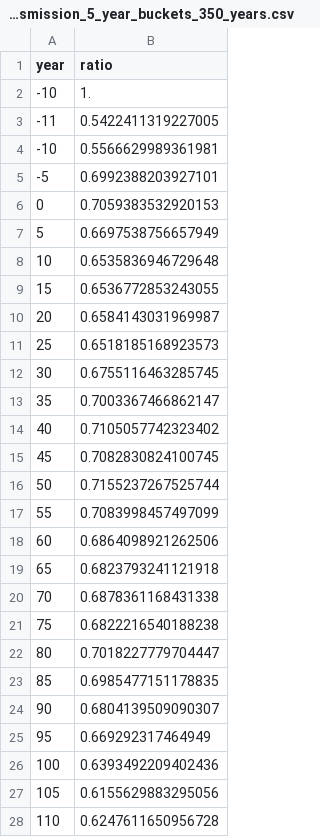
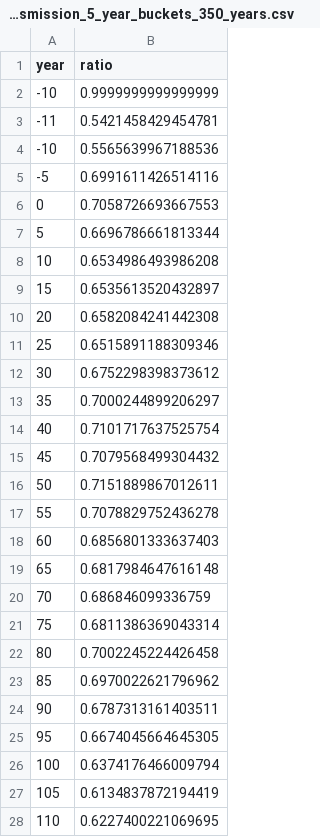
Before and after one commit to dannyallover/DS-H-Inner-vs-Inter-Transmission, a CSV file: data/analysis/a1_inner_transmission_over_total_transmission_5_year_buckets_350_years.csv, drawn as a sheet; only a part is shown; the diff covers the shown part only.

```diff
--- a/data/analysis/a1_inner_transmission_over_total_transmission_5_year_buckets_350_years.csv
+++ b/data/analysis/a1_inner_transmission_over_total_transmission_5_year_buckets_350_years.csv
@@ -1,28 +1,28 @@
 year,ratio
--10,1.
--11,0.5422411319227005
--10,0.5566629989361981
--5,0.6992388203927101
-0,0.7059383532920153
-5,0.6697538756657949
-10,0.6535836946729648
-15,0.6536772853243055
-20,0.6584143031969987
-25,0.6518185168923573
-30,0.6755116463285745
-35,0.7003367466862147
-40,0.7105057742323402
-45,0.7082830824100745
-50,0.7155237267525744
-55,0.7083998457497099
-60,0.6864098921262506
-65,0.6823793241121918
-70,0.6878361168431338
-75,0.6822216540188238
-80,0.7018227779704447
-85,0.6985477151178835
-90,0.6804139509090307
-95,0.669292317464949
-100,0.6393492209402436
-105,0.6155629883295056
-110,0.6247611650956728
+-10,0.9999999999999999
+-11,0.5421458429454781
+-10,0.5565639967188536
+-5,0.6991611426514116
+0,0.7058726693667553
+5,0.6696786661813344
+10,0.6534986493986208
+15,0.6535613520432897
+20,0.6582084241442308
+25,0.6515891188309346
+30,0.6752298398373612
+35,0.7000244899206297
+40,0.7101717637525754
+45,0.7079568499304432
+50,0.7151889867012611
+55,0.7078829752436278
+60,0.6856801333637403
+65,0.6817984647616148
+70,0.686846099336759
+75,0.6811386369043314
+80,0.7002245224426458
+85,0.6970022621796962
+90,0.6787313161403511
+95,0.6674045664645305
+100,0.6374176466009794
+105,0.6134837872194419
+110,0.6227400221069695
```
Also changed, not shown: 48 edited cells elsewhere in this file, data/analysis/a1_inner_transmission_over_total_transmission_5_year_buckets_600_years.csv, data/analysis/a1_inter_transmission_over_total_transmission_5_year_buckets_350_years.csv, 49 other files.
